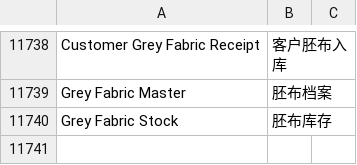
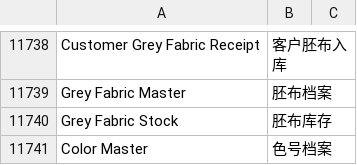
Before and after one commit to xiaolin8816/dyeing_finishing, a CSV file: dyeing_finishing/translations/zh.csv, drawn as a sheet; only a part is shown, gaps mark what is left out; the diff names each change by its address in the sheet, - before the commit and + after, or states it on an @@ line.

```diff
--- a/dyeing_finishing/translations/zh.csv
+++ b/dyeing_finishing/translations/zh.csv
+row 11741: Color Master | 色号档案
```
Also changed, not shown: 7 other files.
